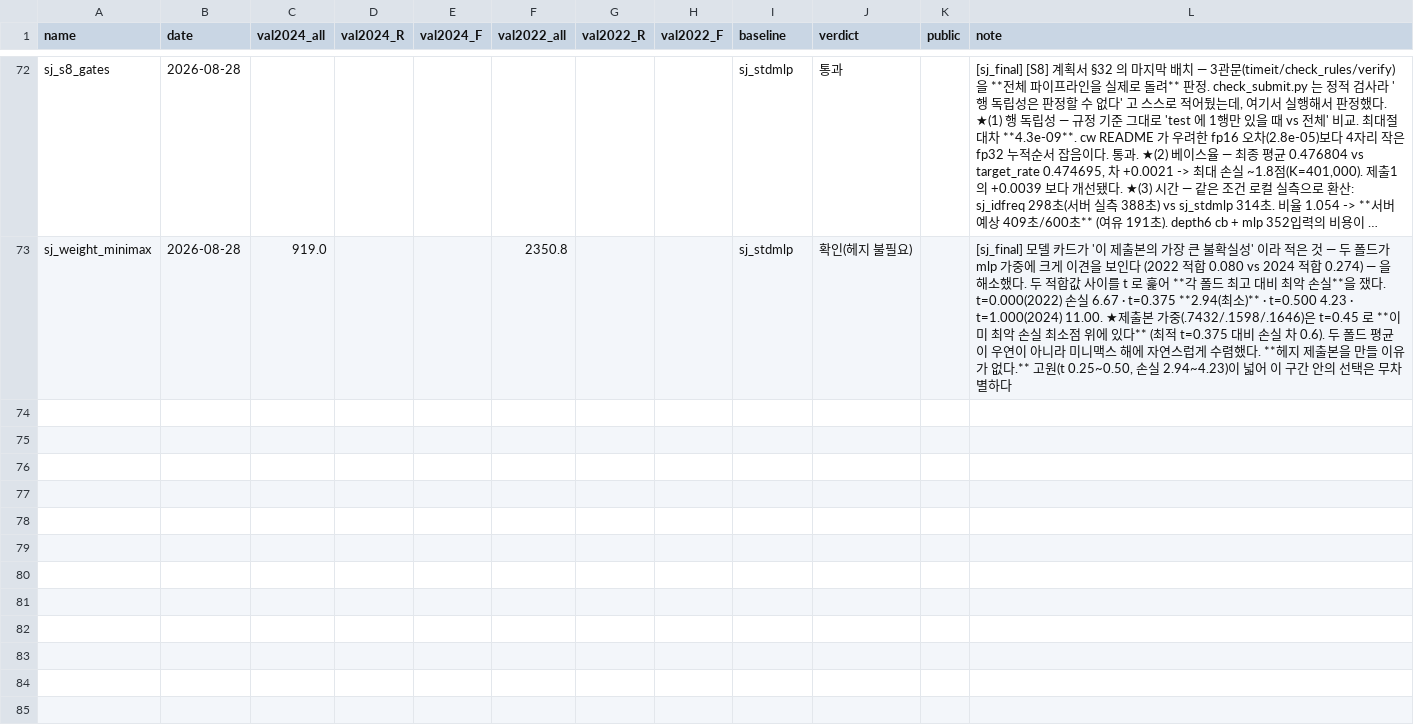
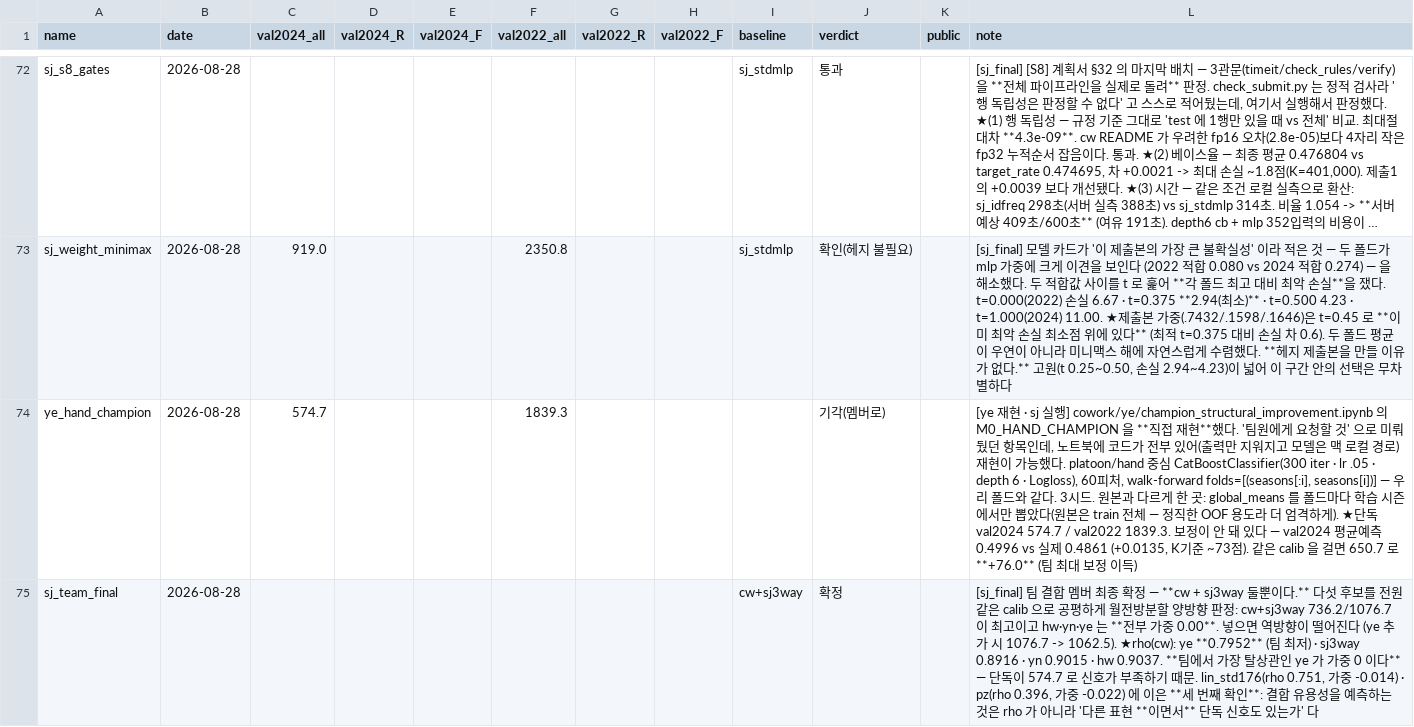
Before and after one commit to whdpdms2004-bot/LA9elephantmiracle, a CSV file: performance_tracking/results.csv, drawn as a sheet; only a part is shown, gaps mark what is left out; long unchanged cells end in …; the diff names each change by its address in the sheet, - before the commit and + after, or states it on an @@ line.

```diff
--- a/performance_tracking/results.csv
+++ b/performance_tracking/results.csv
+row 74: ye_hand_champion | 2026-08-28 | 574.7 |  |  | 1839.3 |  |  |  | 기각(멤버로) |  | [ye 재현 · sj 실행] cowork/ye/champion_structural_improvement.ipynb 의 M0_HAND_CHAMPION 을 **직접 재현**했다. '팀원에게 요청할 것' 으로 미뤄뒀던 항목인데, 노트북에 코드가 전부 있어(출력만 지워지고 모델은 맥 로컬 경로) 재현이 가능했다. platoon/hand 중심 CatBoostClassifier(300 iter · lr .05 · depth 6 · Logloss), 60피처, walk-forward folds=[(seasons[:i], seasons[i])] — 우리 폴드와 같다. 3시드. 원본과 다르게 한 곳: global_means 를 폴드마다 학습 시즌에서만 뽑았다(원본은 train 전체 — 정직한 OOF 용도라 더 엄격하게). ★단독 val2024 574.7 / val2022 1839.3. 보정이 안 돼 있다 — val2024 평균예측 0.4996 vs 실제 0.4861 (+0.0135, K기준 ~73점). 같은 calib 을 걸면 650.7 로 **+76.0** (팀 최대 보정 이득)
+row 75: sj_team_final | 2026-08-28 |  |  |  |  |  |  | cw+sj3way | 확정 |  | [sj_final] 팀 결합 멤버 최종 확정 — **cw + sj3way 둘뿐이다.** 다섯 후보를 전원 같은 calib 으로 공평하게 월전방분할 양방향 판정: cw+sj3way 736.2/1076.7 이 최고이고 hw·yn·ye 는 **전부 가중 0.00**. 넣으면 역방향이 떨어진다 (ye 추가 시 1076.7 -> 1062.5). ★rho(cw): ye **0.7952** (팀 최저) · sj3way 0.8916 · yn 0.9015 · hw 0.9037. **팀에서 가장 탈상관인 ye 가 가중 0 이다** — 단독이 574.7 로 신호가 부족하기 때문. lin_std176(rho 0.751, 가중 -0.014) · pz(rho 0.396, 가중 -0.022) 에 이은 **세 번째 확인**: 결합 유용성을 예측하는 것은 rho 가 아니라 '다른 표현 **이면서** 단독 신호도 있는가' 다
```
Also changed, not shown: 10 other files.
